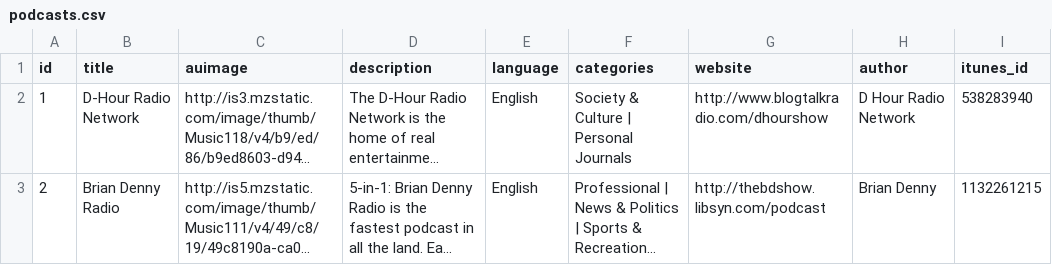
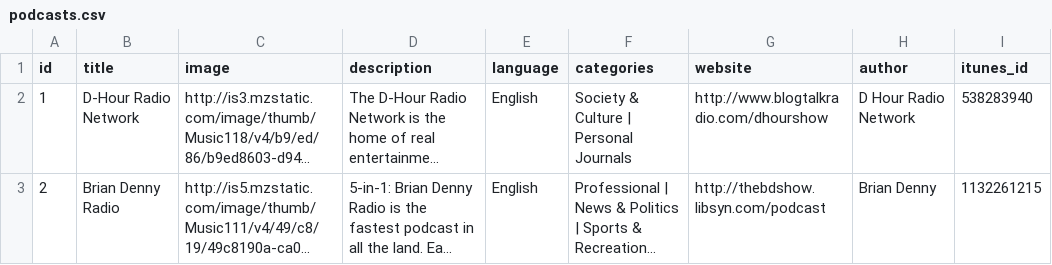
Before and after one commit to Drewporter03/Podcast_Web_App, a CSV file: podcast/adapters/data/podcasts.csv, drawn as a sheet; only a part is shown; long unchanged cells end in …; the diff names each change by its address in the sheet, - before the commit and + after, or states it on an @@ line.

Commit message:
added even more functions to complete csvdatareader-- added functions and getters for episodes and categories

```diff
--- a/podcast/adapters/data/podcasts.csv
+++ b/podcast/adapters/data/podcasts.csv
-C1: auimage
+C1: image
```
Also changed, not shown: 1 other file.
